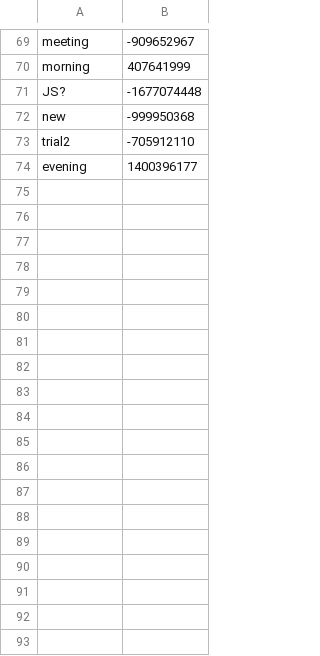
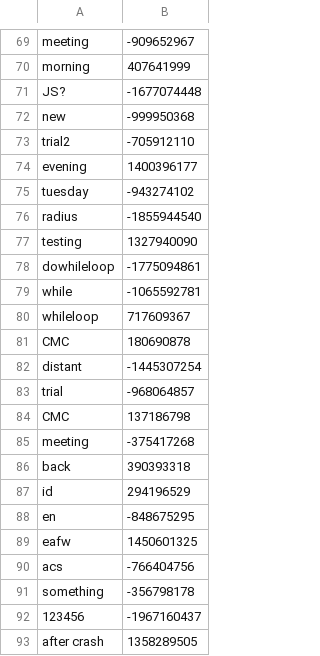
Before and after one commit to muyangshi/Font-Size-Encoding, a CSV file: client_id.csv, drawn as a sheet; only a part is shown, gaps mark what is left out.

Commit message:
more data and testing

```diff
--- a/client_id.csv
+++ b/client_id.csv
@@ -74 +74,20 @@ trial2,-705912110
 evening,1400396177
+tuesday,-943274102
+radius,-1855944540
+testing,1327940090
+dowhileloop,-1775094861
+while,-1065592781
+whileloop,717609367
+CMC,180690878
+distant,-1445307254
+trial,-968064857
+CMC,137186798
+meeting,-375417268
+back,390393318
+id,294196529
+en,-848675295
+eafw,1450601325
+acs,-766404756
+something,-356798178
+123456,-1967160437
+after crash,1358289505
```
Also changed, not shown: 1 other file.
